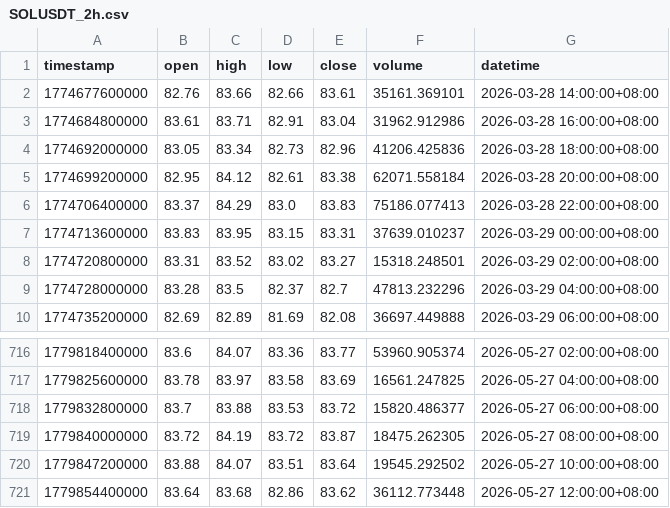
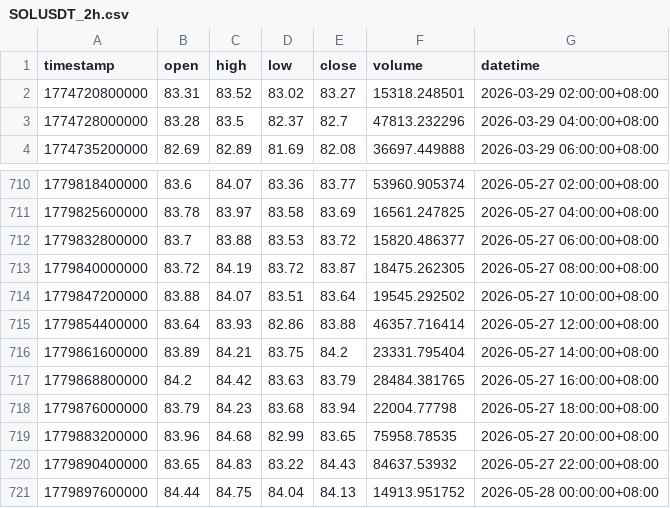
Before and after one commit to JAB18999/sol-perp-quant-report, a CSV file: data/SOLUSDT_2h.csv, drawn as a sheet; only a part is shown, gaps mark what is left out.

```diff
--- a/data/SOLUSDT_2h.csv
+++ b/data/SOLUSDT_2h.csv
@@ -1,8 +1,2 @@
 timestamp,open,high,low,close,volume,datetime
-1774677600000,82.76,83.66,82.66,83.61,35161.369101,2026-03-28 14:00:00+08:00
-1774684800000,83.61,83.71,82.91,83.04,31962.912986,2026-03-28 16:00:00+08:00
-1774692000000,83.05,83.34,82.73,82.96,41206.425836,2026-03-28 18:00:00+08:00
-1774699200000,82.95,84.12,82.61,83.38,62071.558184,2026-03-28 20:00:00+08:00
-1774706400000,83.37,84.29,83.0,83.83,75186.077413,2026-03-28 22:00:00+08:00
-1774713600000,83.83,83.95,83.15,83.31,37639.010237,2026-03-29 00:00:00+08:00
 1774720800000,83.31,83.52,83.02,83.27,15318.248501,2026-03-29 02:00:00+08:00
@@ -720,2 +714,8 @@ timestamp,open,high,low,close,volume,datetime
 1779847200000,83.88,84.07,83.51,83.64,19545.292502,2026-05-27 10:00:00+08:00
-1779854400000,83.64,83.68,82.86,83.62,36112.773448,2026-05-27 12:00:00+08:00
+1779854400000,83.64,83.93,82.86,83.88,46357.716414,2026-05-27 12:00:00+08:00
+1779861600000,83.89,84.21,83.75,84.2,23331.795404,2026-05-27 14:00:00+08:00
+1779868800000,84.2,84.42,83.63,83.79,28484.381765,2026-05-27 16:00:00+08:00
+1779876000000,83.79,84.23,83.68,83.94,22004.77798,2026-05-27 18:00:00+08:00
+1779883200000,83.96,84.68,82.99,83.65,75958.78535,2026-05-27 20:00:00+08:00
+1779890400000,83.65,84.83,83.22,84.43,84637.53932,2026-05-27 22:00:00+08:00
+1779897600000,84.44,84.75,84.04,84.13,14913.951752,2026-05-28 00:00:00+08:00
```
Also changed, not shown: data/SOLUSDT_15m.csv, data/SOLUSDT_1h.csv, 2 other files.
